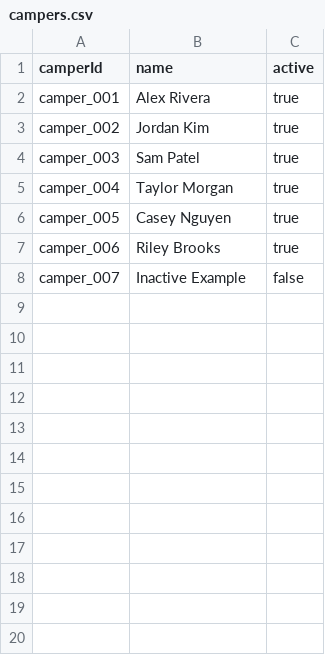
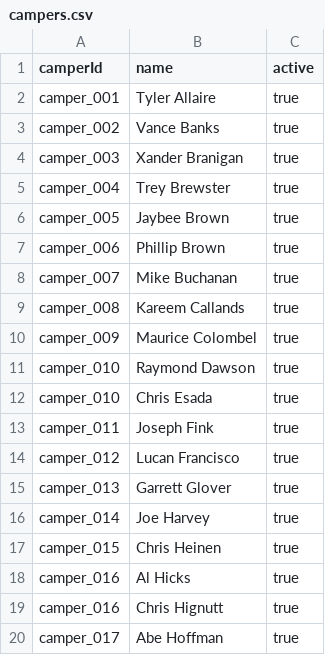
Before and after one commit to goldember12-alt/briecampscheduler, a CSV file: data/import/campers.csv, drawn as a sheet; only a part is shown; the diff covers the shown part only.

Commit message:
Update campers.csv

```diff
--- a/data/import/campers.csv
+++ b/data/import/campers.csv
@@ -1,8 +1,20 @@
 camperId,name,active
-camper_001,Alex Rivera,true
-camper_002,Jordan Kim,true
-camper_003,Sam Patel,true
-camper_004,Taylor Morgan,true
-camper_005,Casey Nguyen,true
-camper_006,Riley Brooks,true
-camper_007,Inactive Example,false
+camper_001,Tyler Allaire,true
+camper_002,Vance Banks,true
+camper_003,Xander Branigan,true
+camper_004,Trey Brewster,true
+camper_005,Jaybee Brown,true
+camper_006,Phillip Brown,true
+camper_007,Mike Buchanan, true
+camper_008,Kareem Callands, true
+camper_009,Maurice Colombel, true
+camper_010,Raymond Dawson, true
+camper_010,Chris Esada, true
+camper_011,Joseph Fink, true
+camper_012,Lucan Francisco, true
+camper_013,Garrett Glover, true
+camper_014,Joe Harvey, true
+camper_015,Chris Heinen, true
+camper_016,Al Hicks, true
+camper_016,Chris Hignutt, true
+camper_017,Abe Hoffman, true
```
Also changed, not shown: 51 added rows elsewhere in this file.
